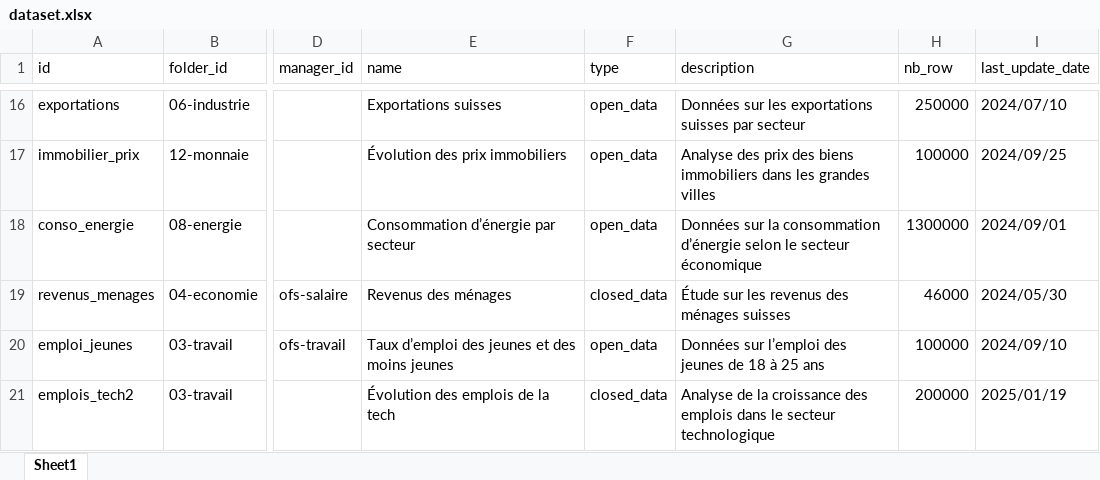
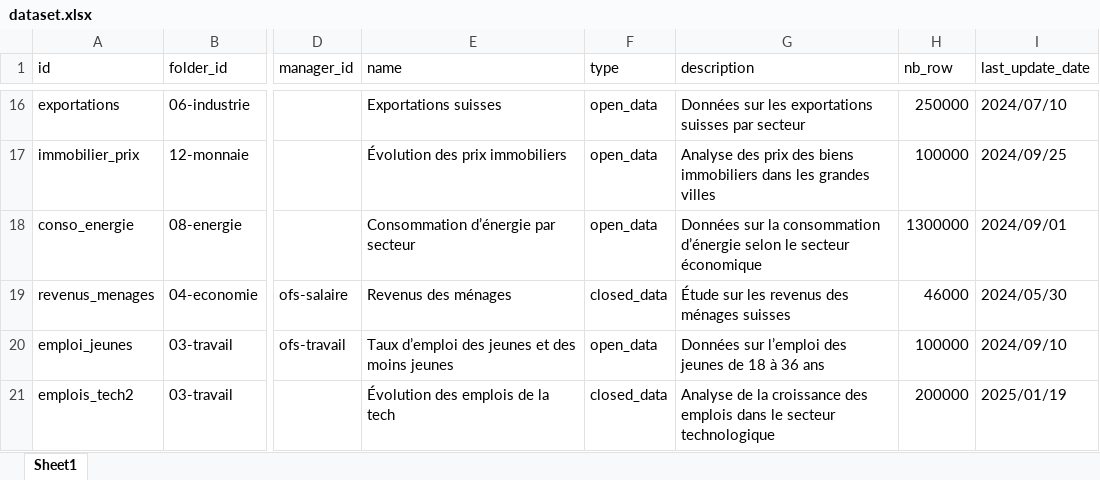
Before and after one commit to bassim-matar/datannur-app, an Excel workbook: data/db_source/dataset.xlsx, sheet Sheet1, drawn as a sheet; only a part is shown, gaps mark what is left out; values as stored, in another font and other column widths than the file's, no borders; table styles not drawn; the diff names each change by its address in the sheet, - before the commit and + after, or states it on an @@ line.

```diff
--- a/data/db_source/dataset.xlsx (sheet Sheet1)
+++ b/data/db_source/dataset.xlsx (sheet Sheet1)
-G20 (description): …18 à 25 ans
+G20 (description): …18 à 36 ans
```
Also changed, not shown: data/db_source/evolution.xlsx, data/db_source/modality.xlsx, 10 other files.
